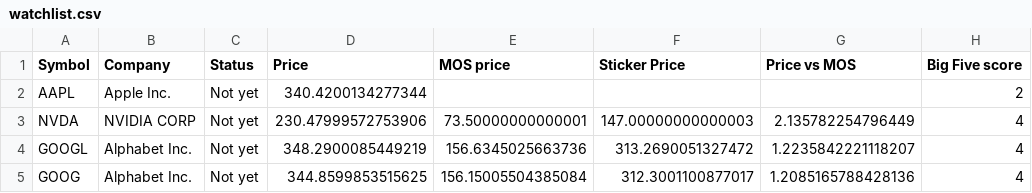
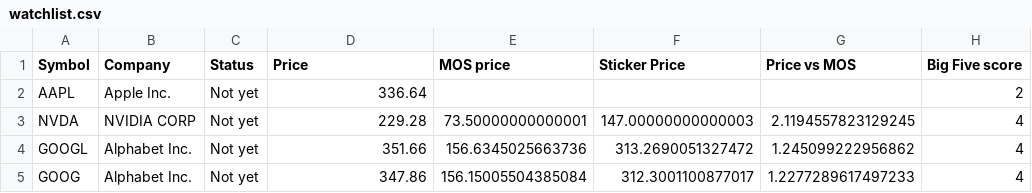
Before and after one commit to kneth95/rule-one-analyzer, a CSV file: data/csv/watchlist.csv, drawn as a sheet; only a part is shown; the diff names each change by its address in the sheet, - before the commit and + after, or states it on an @@ line.

```diff
--- a/data/csv/watchlist.csv
+++ b/data/csv/watchlist.csv
-D2 (Price): 340.4200134277344
+D2 (Price): 336.64
-D3 (Price): 230.47999572753906
+D3 (Price): 229.28
-G3 (Price vs MOS): 2.135782254796449
+G3 (Price vs MOS): 2.1194557823129245
-D4 (Price): 348.2900085449219
+D4 (Price): 351.66
-G4 (Price vs MOS): 1.2235842221118207
+G4 (Price vs MOS): 1.245099222956862
-D5 (Price): 344.8599853515625
+D5 (Price): 347.86
-G5 (Price vs MOS): 1.2085165788428136
+G5 (Price vs MOS): 1.2277289617497233
```
Also changed, not shown: 1 other file.
